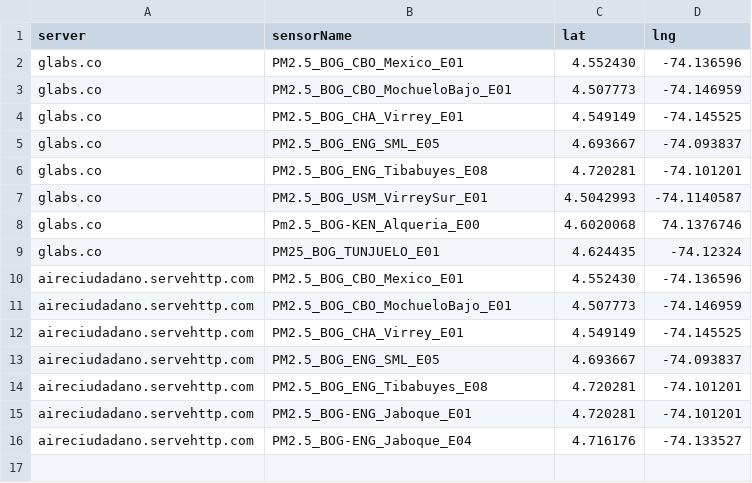
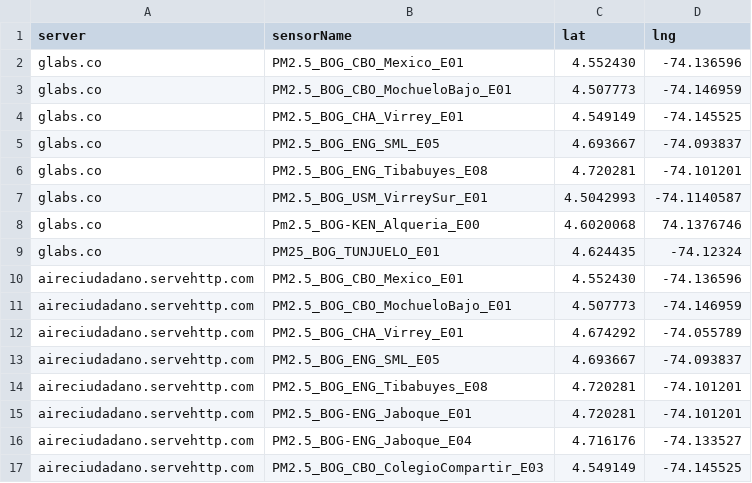
Before and after one commit to daquina-io/VizCalidadAire, a CSV file: canairio_sensors_mod.csv, drawn as a sheet.

Commit message:
Actualiza coordenadas que estaban erradas

```diff
--- a/canairio_sensors_mod.csv
+++ b/canairio_sensors_mod.csv
@@ -11,3 +11,3 @@
 "aireciudadano.servehttp.com"	"PM2.5_BOG_CBO_MochueloBajo_E01"	"4.507773"	"-74.146959"
-"aireciudadano.servehttp.com"	"PM2.5_BOG_CHA_Virrey_E01"	"4.549149"	"-74.145525"
+"aireciudadano.servehttp.com"	"PM2.5_BOG_CHA_Virrey_E01"	"4.674292"	"-74.055789"
 "aireciudadano.servehttp.com"	"PM2.5_BOG_ENG_SML_E05"	"4.693667"	"-74.093837"
@@ -16 +16,2 @@
 "aireciudadano.servehttp.com"	"PM2.5_BOG-ENG_Jaboque_E04"	"4.716176"	"-74.133527"
+"aireciudadano.servehttp.com"	"PM2.5_BOG_CBO_ColegioCompartir_E03"	"4.549149"	"-74.145525 "
```
